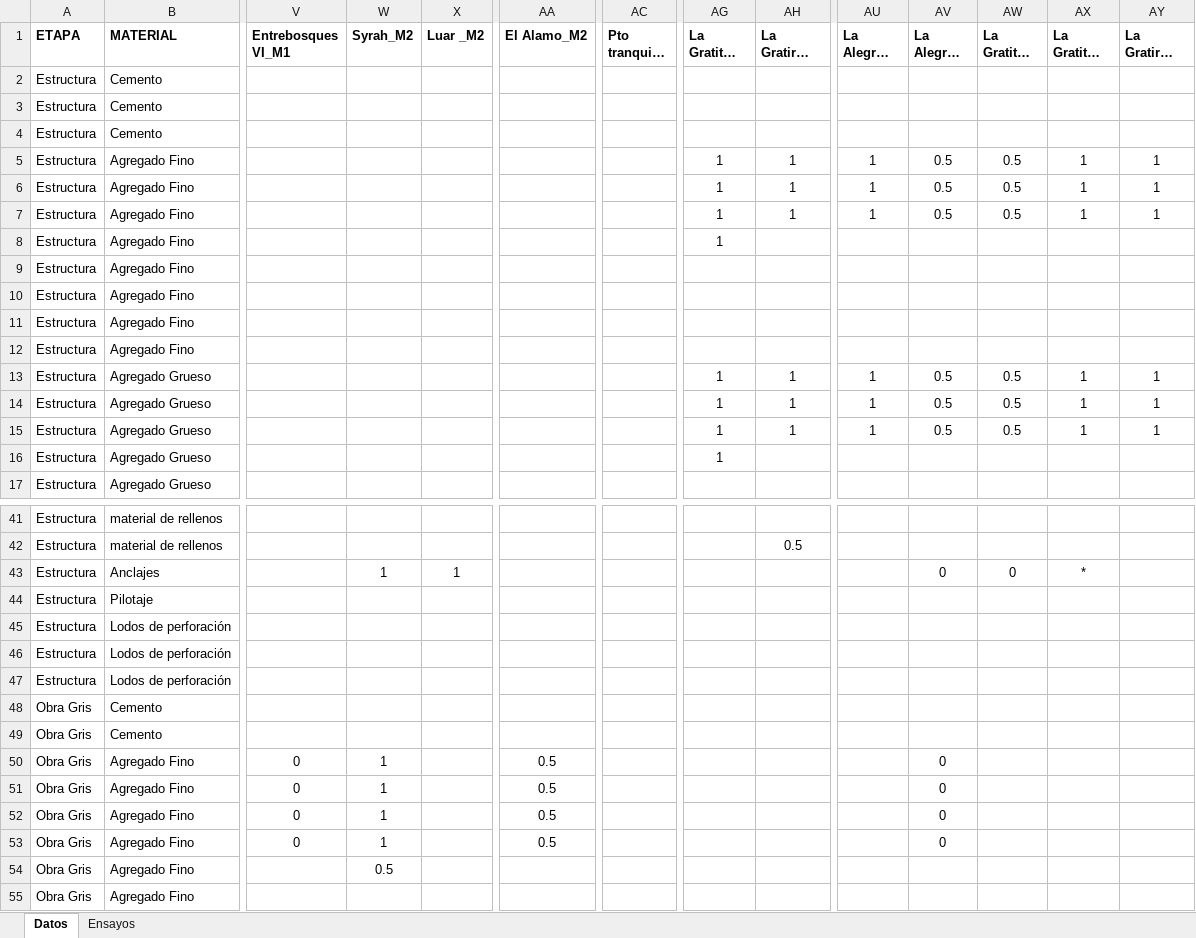
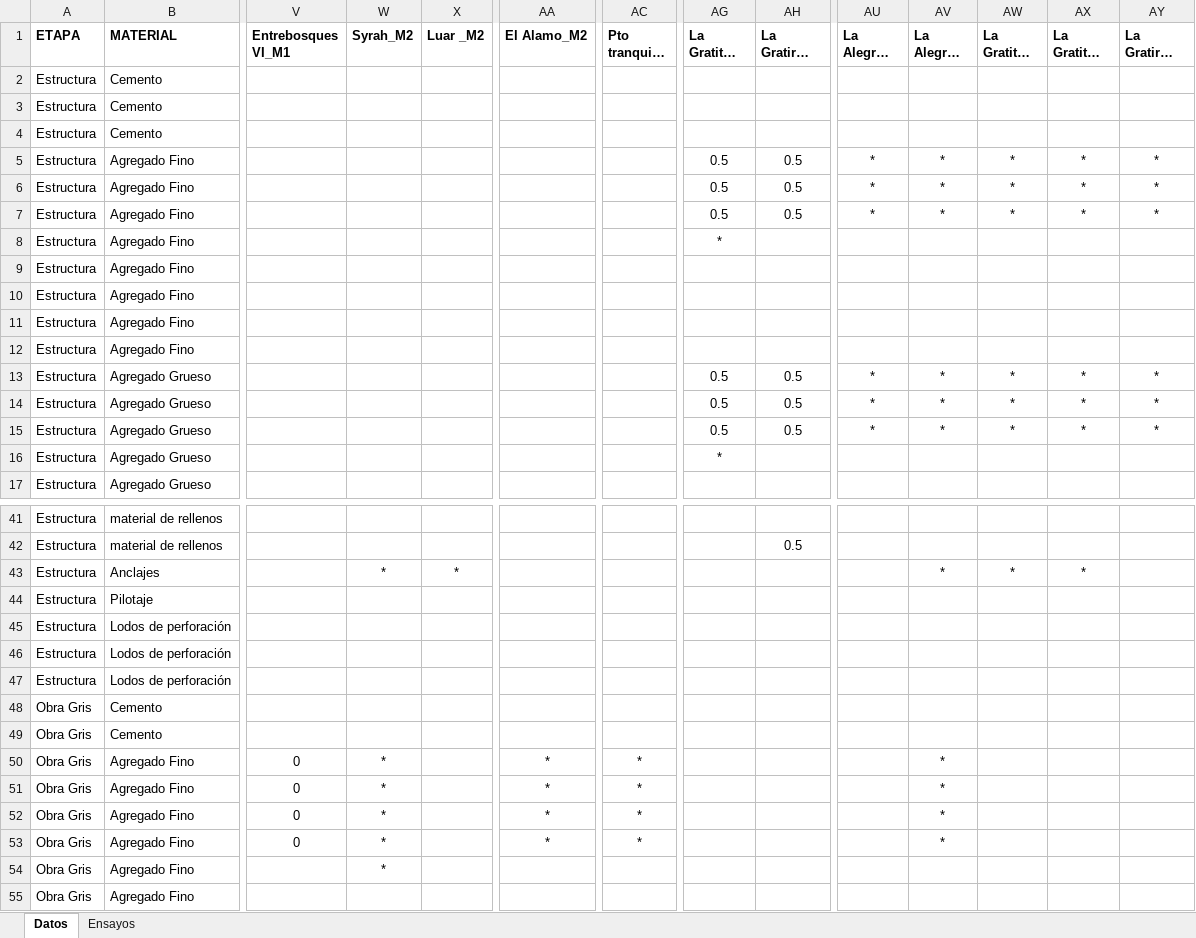
Before and after one commit to jtellezcusezar/Plan-de-ensayos, an Excel workbook: Plan_de_ensayos_2026.xlsx, sheet Datos, drawn as a sheet; only a part is shown, gaps mark what is left out; long unchanged cells end in …; values as stored, in another font and other column widths than the file's, no borders; table styles not drawn; the diff covers the shown part only; the diff names each change by its address in the sheet, - before the commit and + after, or states it on an @@ line.

```diff
--- a/Plan_de_ensayos_2026.xlsx (sheet Datos)
+++ b/Plan_de_ensayos_2026.xlsx (sheet Datos)
-AG5:AG7 (La Gratitud II_M2): 1
+AG5:AG7 (La Gratitud II_M2): 0.5
-AH5:AH7 (La Gratirud IV_M2): 1
+AH5:AH7 (La Gratirud IV_M2): 0.5
-AU5:AU7 (La Alegria IV_M3): 1
+AU5:AU7 (La Alegria IV_M3): *
-AV5:AV7 (La Alegria V_M3): 0.5
+AV5:AV7 (La Alegria V_M3): *
-AW5:AW7 (La Gratitud I_M3): 0.5
+AW5:AW7 (La Gratitud I_M3): *
-AX5:AX7 (La Gratitud II_M3): 1
+AX5:AX7 (La Gratitud II_M3): *
-AY5:AY7 (La Gratirud IV_M3): 1
+AY5:AY7 (La Gratirud IV_M3): *
-AG8 (La Gratitud II_M2): 1
+AG8 (La Gratitud II_M2): *
-AG13:AG15 (La Gratitud II_M2): 1
+AG13:AG15 (La Gratitud II_M2): 0.5
-AH13:AH15 (La Gratirud IV_M2): 1
+AH13:AH15 (La Gratirud IV_M2): 0.5
-AU13:AU15 (La Alegria IV_M3): 1
+AU13:AU15 (La Alegria IV_M3): *
-AV13:AV15 (La Alegria V_M3): 0.5
+AV13:AV15 (La Alegria V_M3): *
-AW13:AW15 (La Gratitud I_M3): 0.5
+AW13:AW15 (La Gratitud I_M3): *
-AX13:AX15 (La Gratitud II_M3): 1
+AX13:AX15 (La Gratitud II_M3): *
-AY13:AY15 (La Gratirud IV_M3): 1
+AY13:AY15 (La Gratirud IV_M3): *
-AG16 (La Gratitud II_M2): 1
+AG16 (La Gratitud II_M2): *
-W43 (Syrah_M2): 1
+W43 (Syrah_M2): *
-X43 (Luar _M2): 1
+X43 (Luar _M2): *
-AV43 (La Alegria V_M3): 0
+AV43 (La Alegria V_M3): *
-AW43 (La Gratitud I_M3): 0
+AW43 (La Gratitud I_M3): *
-W50:W53 (Syrah_M2): 1
+W50:W53 (Syrah_M2): *
-AA50:AA53 (El Alamo_M2): 0.5
+AA50:AA53 (El Alamo_M2): *
-AC50:AC53 (Pto tranquilo _M2): (empty)
+AC50:AC53 (Pto tranquilo _M2): *
-AV50:AV53 (La Alegria V_M3): 0
+AV50:AV53 (La Alegria V_M3): *
-W54 (Syrah_M2): 0.5
+W54 (Syrah_M2): *
```
Also changed, not shown: 69 edited cells elsewhere in this sheet, sheet Ensayos.
